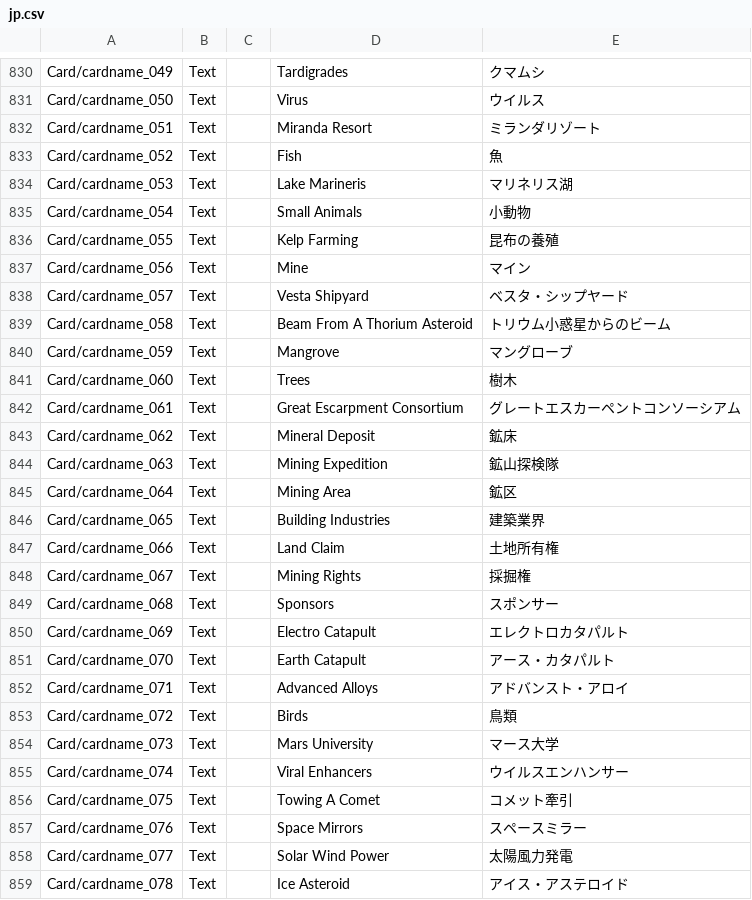
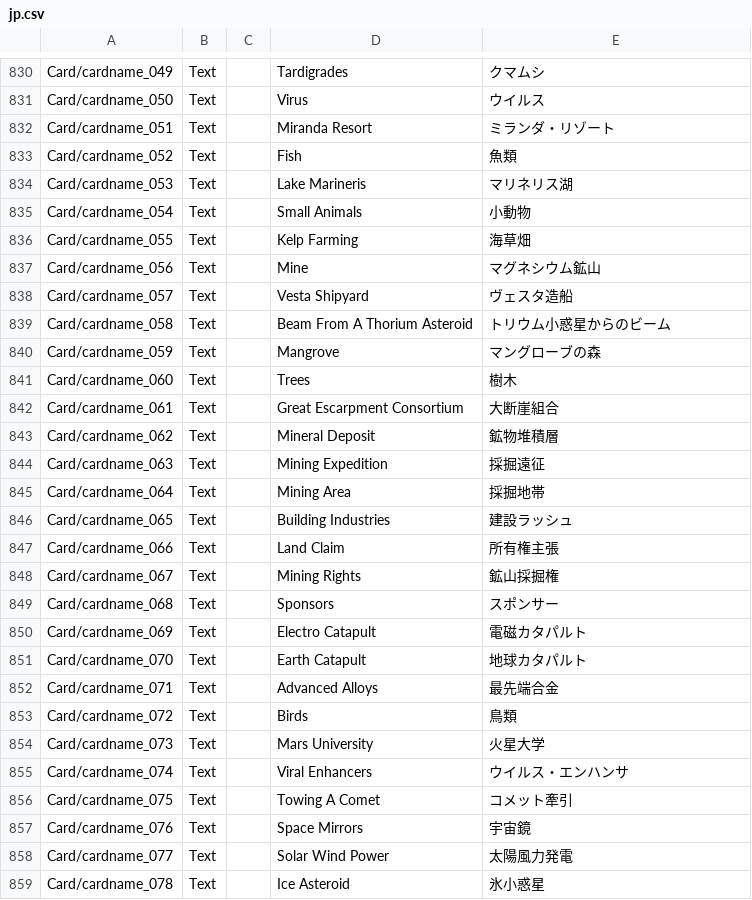
Before and after one commit to eitaro-1114/TerraformingMarsJpMod, a CSV file: jp.csv, drawn as a sheet; only a part is shown, gaps mark what is left out; the diff covers the shown part only.

```diff
--- a/jp.csv
+++ b/jp.csv
@@ -859,29 +859,29 @@ Card/cardname_049,Text,,Tardigrades,クマムシ
 Card/cardname_050,Text,,Virus,ウイルス
-Card/cardname_051,Text,,Miranda Resort,ミランダリゾート
-Card/cardname_052,Text,,Fish,魚
+Card/cardname_051,Text,,Miranda Resort,ミランダ・リゾート
+Card/cardname_052,Text,,Fish,魚類
 Card/cardname_053,Text,,Lake Marineris,マリネリス湖
 Card/cardname_054,Text,,Small Animals,小動物
-Card/cardname_055,Text,,Kelp Farming,昆布の養殖
-Card/cardname_056,Text,,Mine,マイン
-Card/cardname_057,Text,,Vesta Shipyard,ベスタ・シップヤード
+Card/cardname_055,Text,,Kelp Farming,海草畑
+Card/cardname_056,Text,,Mine,マグネシウム鉱山
+Card/cardname_057,Text,,Vesta Shipyard,ヴェスタ造船
 Card/cardname_058,Text,,Beam From A Thorium Asteroid,トリウム小惑星からのビーム
-Card/cardname_059,Text,,Mangrove,マングローブ
+Card/cardname_059,Text,,Mangrove,マングローブの森
 Card/cardname_060,Text,,Trees,樹木
-Card/cardname_061,Text,,Great Escarpment Consortium,グレートエスカーペントコンソーシアム
-Card/cardname_062,Text,,Mineral Deposit,鉱床
-Card/cardname_063,Text,,Mining Expedition,鉱山探検隊
-Card/cardname_064,Text,,Mining Area,鉱区
-Card/cardname_065,Text,,Building Industries,建築業界
-Card/cardname_066,Text,,Land Claim,土地所有権
-Card/cardname_067,Text,,Mining Rights,採掘権
+Card/cardname_061,Text,,Great Escarpment Consortium,大断崖組合
+Card/cardname_062,Text,,Mineral Deposit,鉱物堆積層
+Card/cardname_063,Text,,Mining Expedition,採掘遠征
+Card/cardname_064,Text,,Mining Area,採掘地帯
+Card/cardname_065,Text,,Building Industries,建設ラッシュ
+Card/cardname_066,Text,,Land Claim,所有権主張
+Card/cardname_067,Text,,Mining Rights,鉱山採掘権
 Card/cardname_068,Text,,Sponsors,スポンサー
-Card/cardname_069,Text,,Electro Catapult,エレクトロカタパルト
-Card/cardname_070,Text,,Earth Catapult,アース・カタパルト
-Card/cardname_071,Text,,Advanced Alloys,アドバンスト・アロイ
+Card/cardname_069,Text,,Electro Catapult,電磁カタパルト
+Card/cardname_070,Text,,Earth Catapult,地球カタパルト
+Card/cardname_071,Text,,Advanced Alloys,最先端合金
 Card/cardname_072,Text,,Birds,鳥類
-Card/cardname_073,Text,,Mars University,マース大学
-Card/cardname_074,Text,,Viral Enhancers,ウイルスエンハンサー
+Card/cardname_073,Text,,Mars University,火星大学
+Card/cardname_074,Text,,Viral Enhancers,ウイルス・エンハンサ
 Card/cardname_075,Text,,Towing A Comet,コメット牽引
-Card/cardname_076,Text,,Space Mirrors,スペースミラー
+Card/cardname_076,Text,,Space Mirrors,宇宙鏡
 Card/cardname_077,Text,,Solar Wind Power,太陽風力発電
-Card/cardname_078,Text,,Ice Asteroid,アイス・アステロイド
+Card/cardname_078,Text,,Ice Asteroid,氷小惑星
```
Also changed, not shown: 124 edited cells elsewhere in this file.
